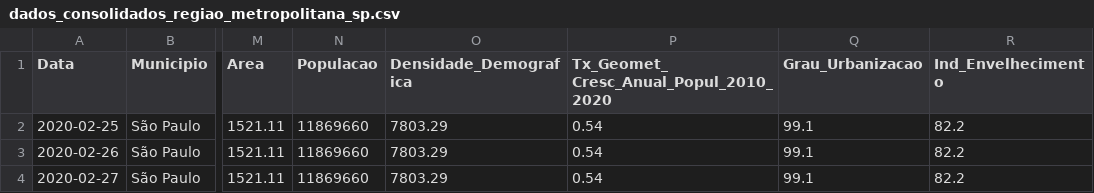
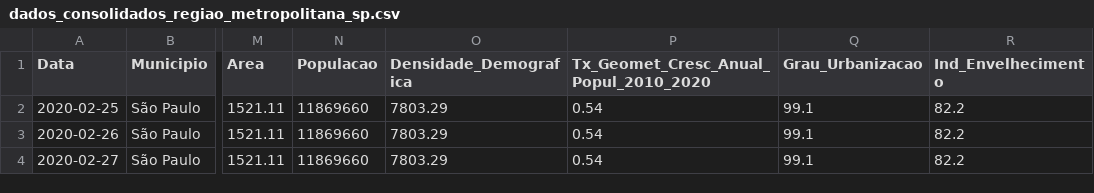
Before and after one commit to matheuxrp/hello-word, a CSV file: datasets_SP/dados_consolidados_regiao_metropolitana_sp.csv, drawn as a sheet; only a part is shown, gaps mark what is left out; the diff names each change by its address in the sheet, - before the commit and + after, or states it on an @@ line.

Commit message:
Add files via upload

```diff
--- a/datasets_SP/dados_consolidados_regiao_metropolitana_sp.csv
+++ b/datasets_SP/dados_consolidados_regiao_metropolitana_sp.csv
-P1: Tx_Geomet_ Cresc_Anual_Popul_2010_2020
+P1: Tx_Geomet_Cresc_Anual_Popul_2010_2020
```
